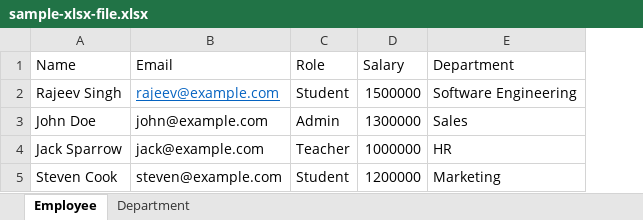
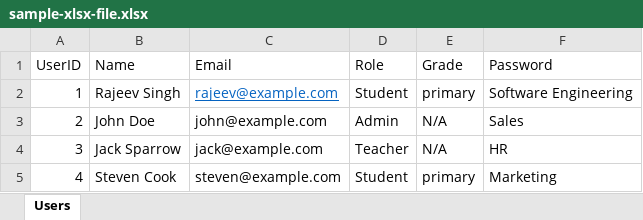
Before and after one commit to SER515Team20/Team20, an Excel workbook: REST/sample-xlsx-file.xlsx, sheet Users, drawn as a sheet; values as stored, in another font and other column widths than the file's, no borders; removed rows and columns are numbered as before the commit, all else as after; the diff names each change by its address in the sheet, - before the commit and + after, or states it on an @@ line.

```diff
--- a/REST/sample-xlsx-file.xlsx (sheet Users)
+++ b/REST/sample-xlsx-file.xlsx (sheet Users)
-sheet tab: Employee
+sheet tab: Users
-sheet tab: Department
+column A (UserID), rows 2-5: 1 | 2 | 3 | 4
-column D (Salary), rows 2-5: 1500000 | 1300000 | 1000000 | 1200000
+column E (Grade), rows 2-5: primary | N/A | N/A | primary
-F1: Department
+F1: Password
```
Also changed, not shown: 8 other files.
